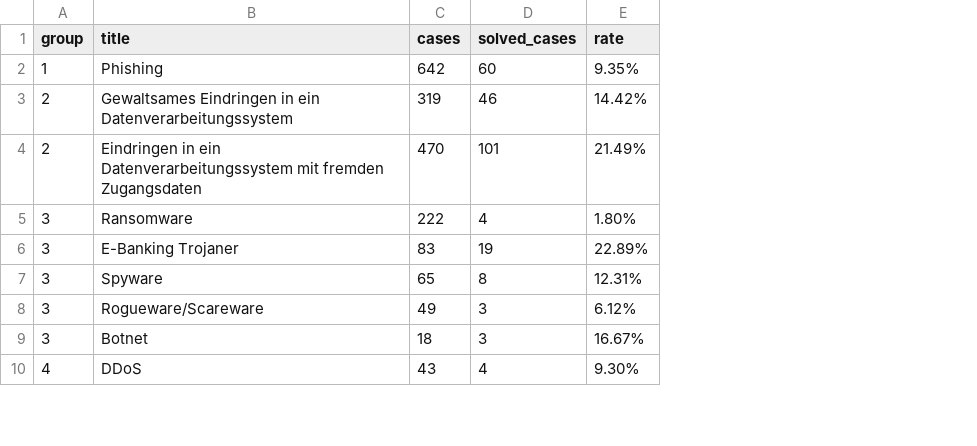
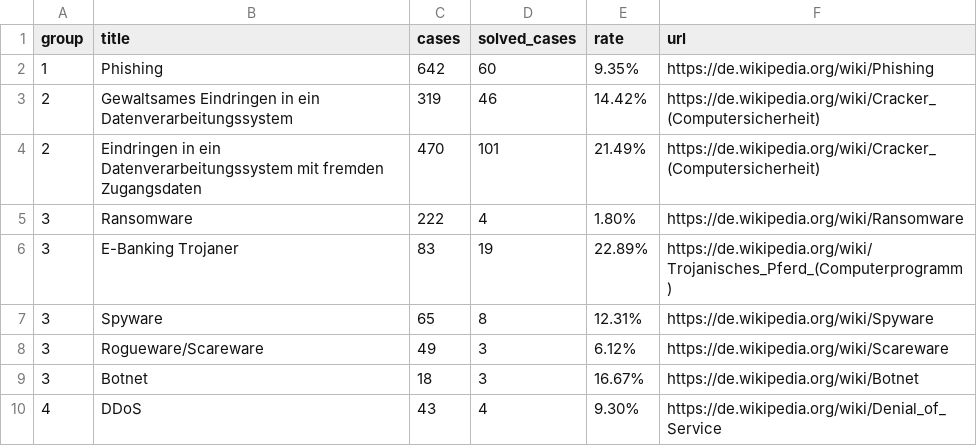
Before and after one commit to 0x49b/FHNW_ivis, a CSV file: src/data/cybercrime-switzerland-2020.csv, drawn as a sheet; only a part is shown; the diff names each change by its address in the sheet, - before the commit and + after, or states it on an @@ line.

```diff
--- a/src/data/cybercrime-switzerland-2020.csv
+++ b/src/data/cybercrime-switzerland-2020.csv
+column F (url), rows 2-10: https://de.wikipedia.org/wiki/Phishing | https://de.wikipedia.org/wiki/Cracker_(Computersicherheit) | https://de.wikipedia.org/wiki/Cracker_(Computersicherheit) | https://de.wikipedia.org/wiki/Ransomware | https://de.wikipedia.org/wiki/Trojanisches_Pferd_(Computerprogramm) | https://de.wikipedia.org/wiki/Spyware | https://de.wikipedia.org/wiki/Scareware | https://de.wikipedia.org/wiki/Botnet | https://de.wikipedia.org/wiki/Denial_of_Service
```
Also changed, not shown: 5 other files.
